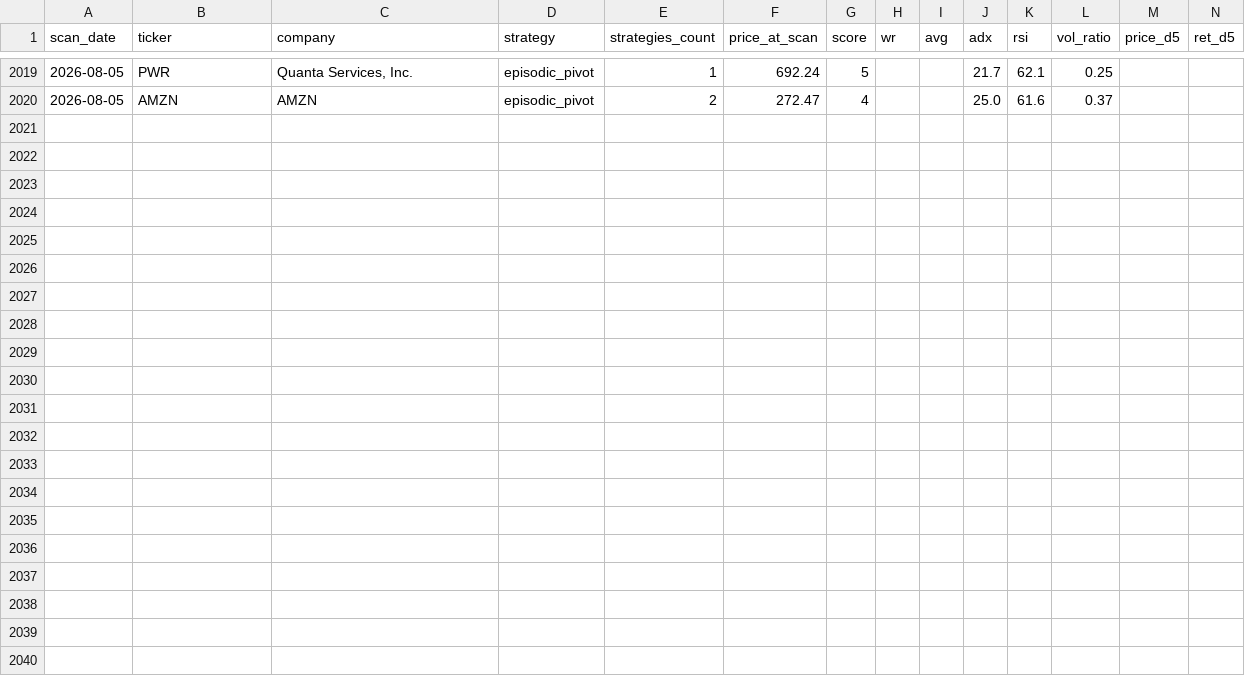
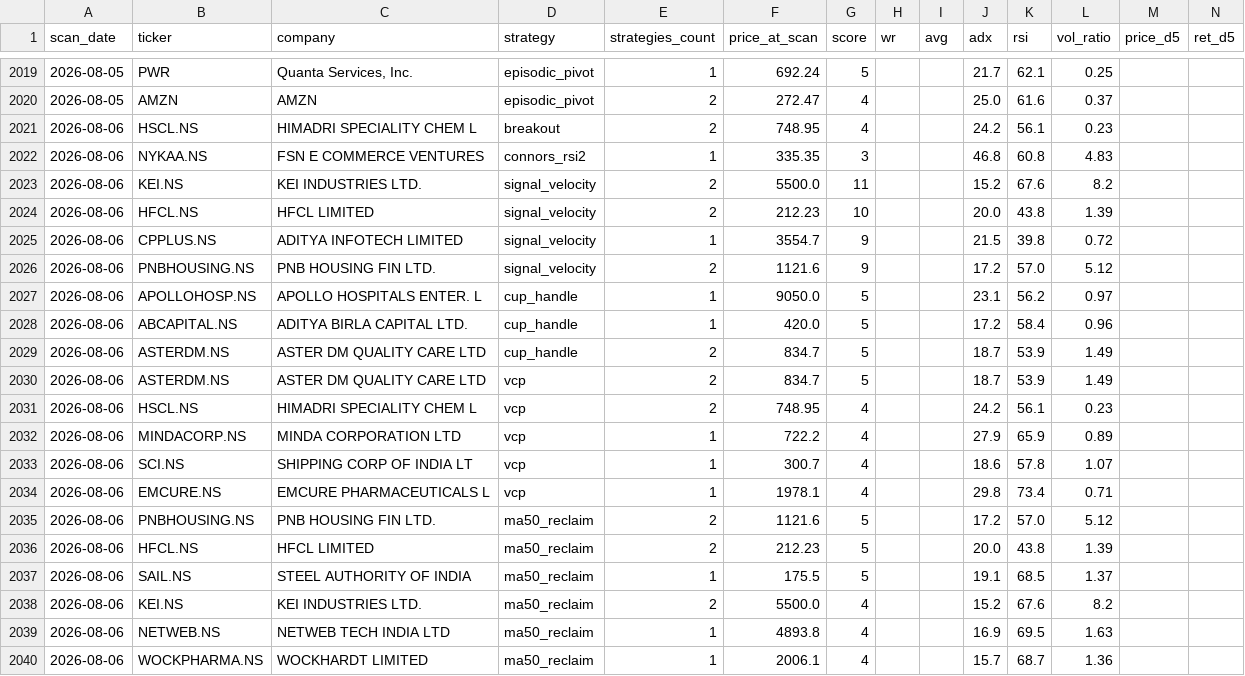
Before and after one commit to Codebreaker89/inflection-market-report, a CSV file: scan_history.csv, drawn as a sheet; only a part is shown, gaps mark what is left out; rows hold the shown columns only; the diff names each change by its address in the sheet, - before the commit and + after, or states it on an @@ line.

```diff
--- a/scan_history.csv
+++ b/scan_history.csv
+row 2021: 2026-08-06 | HSCL.NS | HIMADRI SPECIALITY CHEM L | breakout | 2 | 748.95 | 4 |  |  | 24.2 | 56.1 | 0.23
+row 2022: 2026-08-06 | NYKAA.NS | FSN E COMMERCE VENTURES | connors_rsi2 | 1 | 335.35 | 3 |  |  | 46.8 | 60.8 | 4.83
+row 2023: 2026-08-06 | KEI.NS | KEI INDUSTRIES LTD. | signal_velocity | 2 | 5500.0 | 11 |  |  | 15.2 | 67.6 | 8.2
+row 2024: 2026-08-06 | HFCL.NS | HFCL LIMITED | signal_velocity | 2 | 212.23 | 10 |  |  | 20.0 | 43.8 | 1.39
+row 2025: 2026-08-06 | CPPLUS.NS | ADITYA INFOTECH LIMITED | signal_velocity | 1 | 3554.7 | 9 |  |  | 21.5 | 39.8 | 0.72
+row 2026: 2026-08-06 | PNBHOUSING.NS | PNB HOUSING FIN LTD. | signal_velocity | 2 | 1121.6 | 9 |  |  | 17.2 | 57.0 | 5.12
+row 2027: 2026-08-06 | APOLLOHOSP.NS | APOLLO HOSPITALS ENTER. L | cup_handle | 1 | 9050.0 | 5 |  |  | 23.1 | 56.2 | 0.97
+row 2028: 2026-08-06 | ABCAPITAL.NS | ADITYA BIRLA CAPITAL LTD. | cup_handle | 1 | 420.0 | 5 |  |  | 17.2 | 58.4 | 0.96
+row 2029: 2026-08-06 | ASTERDM.NS | ASTER DM QUALITY CARE LTD | cup_handle | 2 | 834.7 | 5 |  |  | 18.7 | 53.9 | 1.49
+row 2030: 2026-08-06 | ASTERDM.NS | ASTER DM QUALITY CARE LTD | vcp | 2 | 834.7 | 5 |  |  | 18.7 | 53.9 | 1.49
+row 2031: 2026-08-06 | HSCL.NS | HIMADRI SPECIALITY CHEM L | vcp | 2 | 748.95 | 4 |  |  | 24.2 | 56.1 | 0.23
+row 2032: 2026-08-06 | MINDACORP.NS | MINDA CORPORATION LTD | vcp | 1 | 722.2 | 4 |  |  | 27.9 | 65.9 | 0.89
+row 2033: 2026-08-06 | SCI.NS | SHIPPING CORP OF INDIA LT | vcp | 1 | 300.7 | 4 |  |  | 18.6 | 57.8 | 1.07
+row 2034: 2026-08-06 | EMCURE.NS | EMCURE PHARMACEUTICALS L | vcp | 1 | 1978.1 | 4 |  |  | 29.8 | 73.4 | 0.71
+row 2035: 2026-08-06 | PNBHOUSING.NS | PNB HOUSING FIN LTD. | ma50_reclaim | 2 | 1121.6 | 5 |  |  | 17.2 | 57.0 | 5.12
+row 2036: 2026-08-06 | HFCL.NS | HFCL LIMITED | ma50_reclaim | 2 | 212.23 | 5 |  |  | 20.0 | 43.8 | 1.39
+row 2037: 2026-08-06 | SAIL.NS | STEEL AUTHORITY OF INDIA | ma50_reclaim | 1 | 175.5 | 5 |  |  | 19.1 | 68.5 | 1.37
+row 2038: 2026-08-06 | KEI.NS | KEI INDUSTRIES LTD. | ma50_reclaim | 2 | 5500.0 | 4 |  |  | 15.2 | 67.6 | 8.2
+row 2039: 2026-08-06 | NETWEB.NS | NETWEB TECH INDIA LTD | ma50_reclaim | 1 | 4893.8 | 4 |  |  | 16.9 | 69.5 | 1.63
+row 2040: 2026-08-06 | WOCKPHARMA.NS | WOCKHARDT LIMITED | ma50_reclaim | 1 | 2006.1 | 4 |  |  | 15.7 | 68.7 | 1.36
```
Also changed, not shown: 1 other file.
